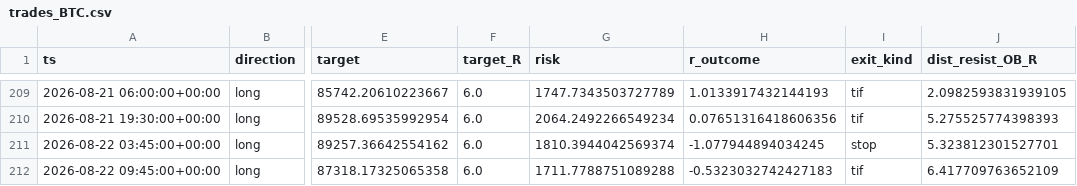
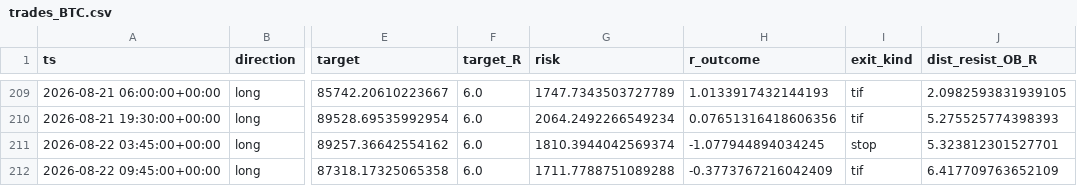
Before and after one commit to jjaapro/p300, a CSV file: studies/notebooks/overlay_study/results_backonly/trades_BTC.csv, drawn as a sheet; only a part is shown, gaps mark what is left out; the diff names each change by its address in the sheet, - before the commit and + after, or states it on an @@ line.

```diff
--- a/studies/notebooks/overlay_study/results_backonly/trades_BTC.csv
+++ b/studies/notebooks/overlay_study/results_backonly/trades_BTC.csv
-H212 (r_outcome): -0.5323032742427183
+H212 (r_outcome): -0.3773767216042409
```
Also changed, not shown: studies/notebooks/overlay_study/results_backonly/overlay_summary.csv, studies/notebooks/overlay_study/results_backonly/trades_ETH.csv, 1 other file.
